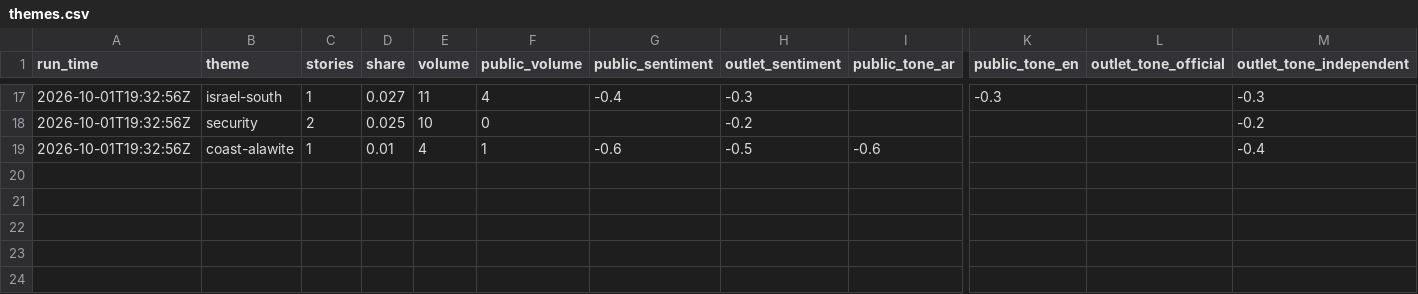
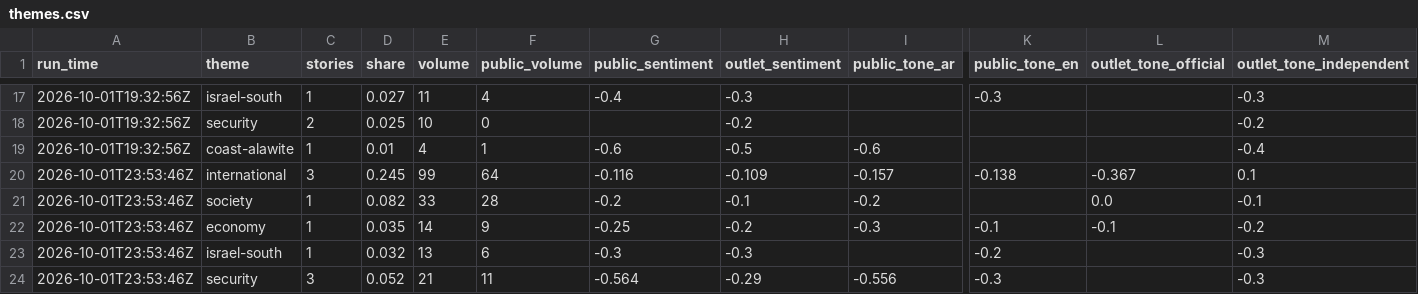
Before and after one commit to Brunopomodoro/syria-narrative-tracker, a CSV file: data/exports/2026-10/themes.csv, drawn as a sheet; only a part is shown, gaps mark what is left out; rows hold the shown columns only; the diff names each change by its address in the sheet, - before the commit and + after, or states it on an @@ line.

```diff
--- a/data/exports/2026-10/themes.csv
+++ b/data/exports/2026-10/themes.csv
+row 20: 2026-10-01T23:53:46Z | international | 3 | 0.245 | 99 | 64 | -0.116 | -0.109 | -0.157 | -0.138 | -0.367 | 0.1
+row 21: 2026-10-01T23:53:46Z | society | 1 | 0.082 | 33 | 28 | -0.2 | -0.1 | -0.2 |  | 0.0 | -0.1
+row 22: 2026-10-01T23:53:46Z | economy | 1 | 0.035 | 14 | 9 | -0.25 | -0.2 | -0.3 | -0.1 | -0.1 | -0.2
+row 23: 2026-10-01T23:53:46Z | israel-south | 1 | 0.032 | 13 | 6 | -0.3 | -0.3 |  | -0.2 |  | -0.3
+row 24: 2026-10-01T23:53:46Z | security | 3 | 0.052 | 21 | 11 | -0.564 | -0.29 | -0.556 | -0.3 |  | -0.3
```
Also changed, not shown: data/exports/2026-10/runs.csv, 35 other files.
